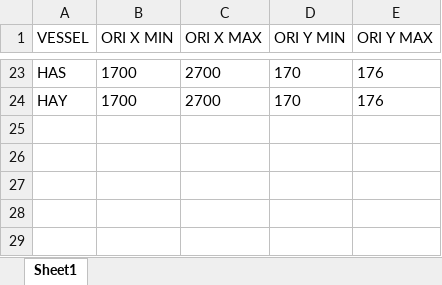
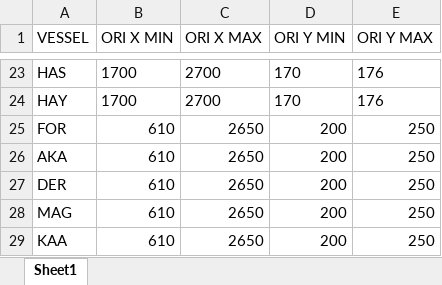
Before and after one commit to fxchris8/ReduceBunker, an Excel workbook: storage/app/Sumbu Grafik.xlsx, sheet Sheet1, drawn as a sheet; only a part is shown, gaps mark what is left out; values as stored, in another font and other column widths than the file's, no borders; the diff names each change by its address in the sheet, - before the commit and + after, or states it on an @@ line.

```diff
--- a/storage/app/Sumbu Grafik.xlsx (sheet Sheet1)
+++ b/storage/app/Sumbu Grafik.xlsx (sheet Sheet1)
+row 25: FOR | 610 | 2650 | 200 | 250
+row 26: AKA | 610 | 2650 | 200 | 250
+row 27: DER | 610 | 2650 | 200 | 250
+row 28: MAG | 610 | 2650 | 200 | 250
+row 29: KAA | 610 | 2650 | 200 | 250
```
Also changed, not shown: storage/app/Titik Ori Grafik.xlsx, 7 other files.
